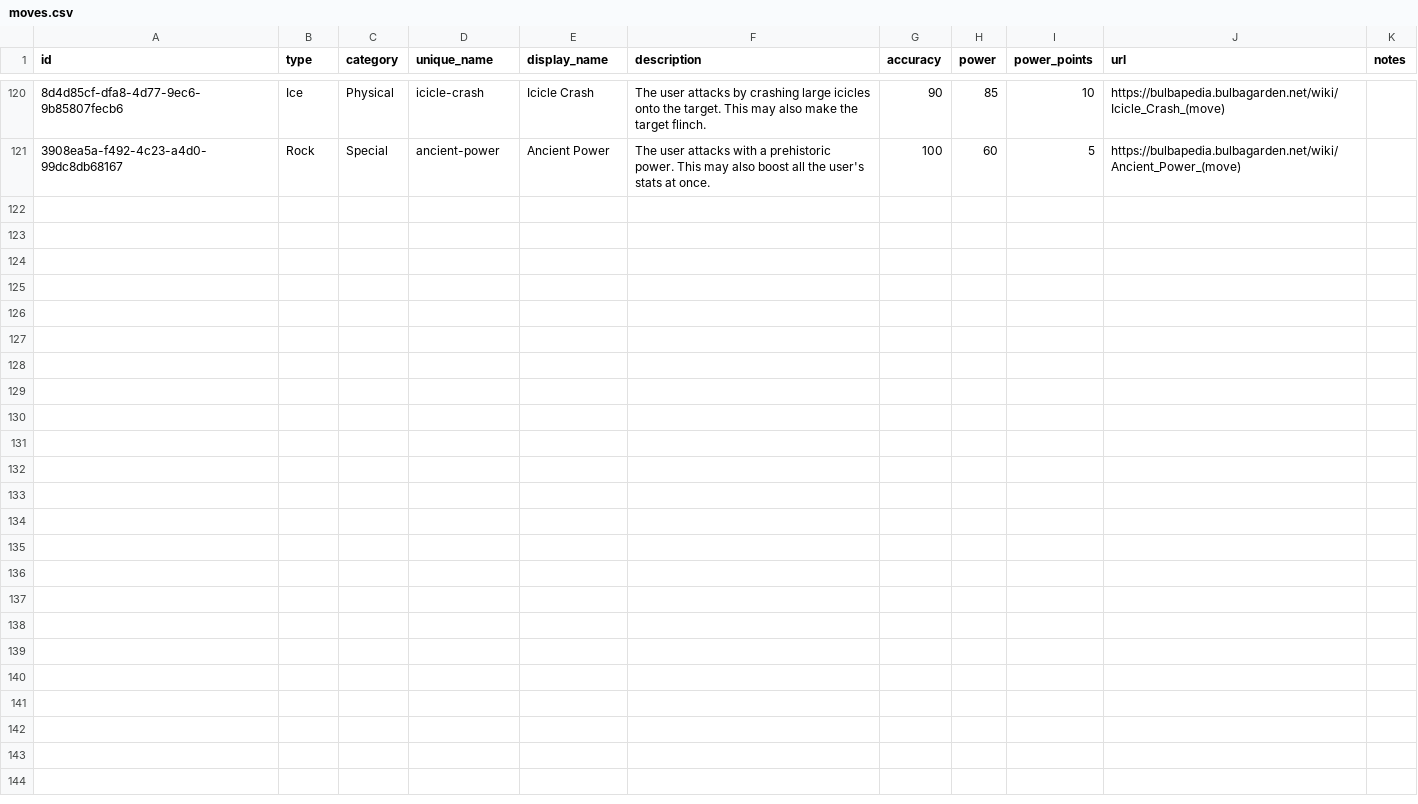
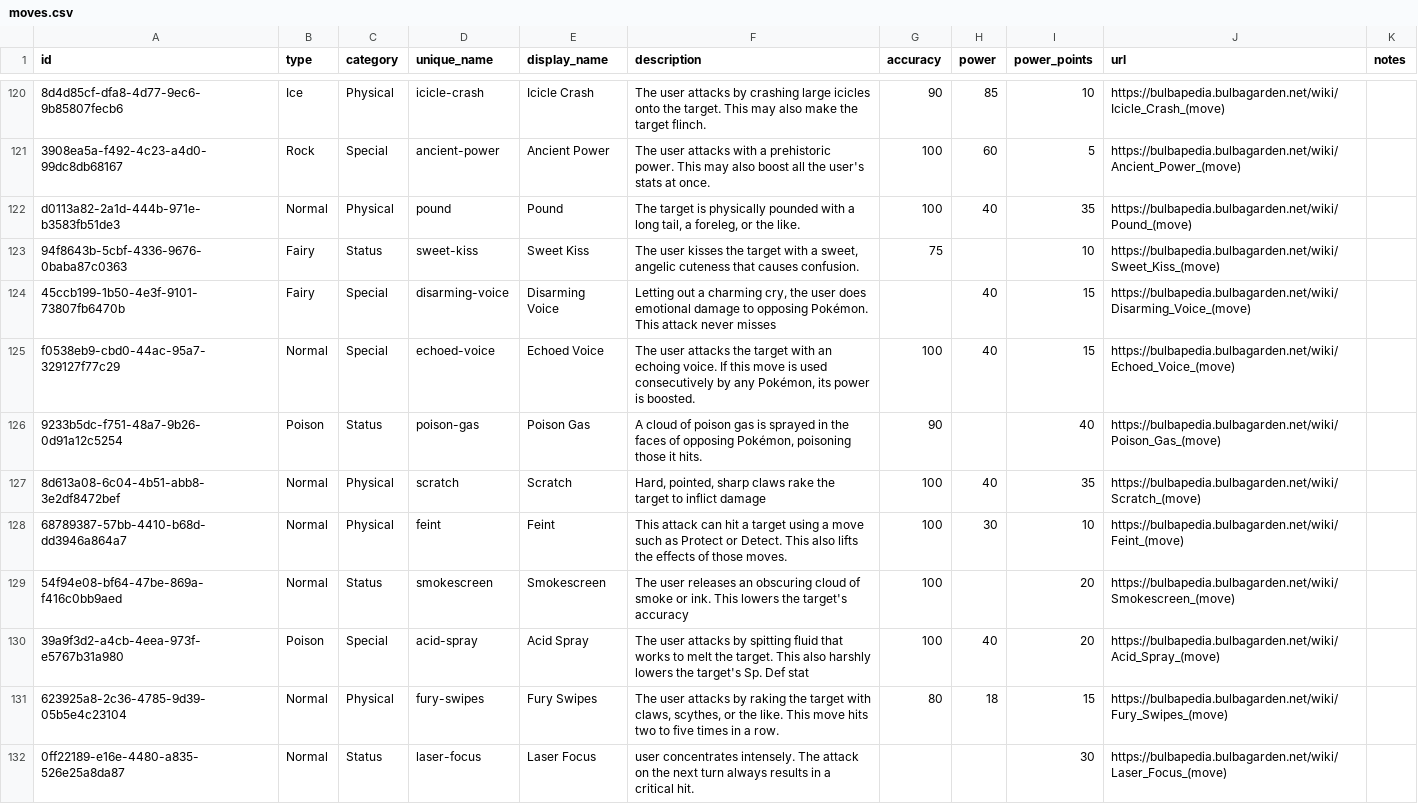
Before and after one commit to PokemonXP/PokeGame, a CSV file: backend/tools/PokeGame.Seeding/Game/data/moves.csv, drawn as a sheet; only a part is shown, gaps mark what is left out; the diff names each change by its address in the sheet, - before the commit and + after, or states it on an @@ line.

Commit message:
game

```diff
--- a/backend/tools/PokeGame.Seeding/Game/data/moves.csv
+++ b/backend/tools/PokeGame.Seeding/Game/data/moves.csv
+row 122: d0113a82-2a1d-444b-971e-b3583fb51de3 | Normal | Physical | pound | Pound | The target is physically pounded with a long tail, a foreleg, or the like. | 100 | 40 | 35 | https://bulbapedia.bulbagarden.net/wiki/Pound_(move)
+row 123: 94f8643b-5cbf-4336-9676-0baba87c0363 | Fairy | Status | sweet-kiss | Sweet Kiss | The user kisses the target with a sweet, angelic cuteness that causes confusion. | 75 |  | 10 | https://bulbapedia.bulbagarden.net/wiki/Sweet_Kiss_(move)
+row 124: 45ccb199-1b50-4e3f-9101-73807fb6470b | Fairy | Special | disarming-voice | Disarming Voice | Letting out a charming cry, the user does emotional damage to opposing Pokémon. This attack never misses |  | 40 | 15 | https://bulbapedia.bulbagarden.net/wiki/Disarming_Voice_(move)
+row 125: f0538eb9-cbd0-44ac-95a7-329127f77c29 | Normal | Special | echoed-voice | Echoed Voice | The user attacks the target with an echoing voice. If this move is used consecutively by any Pokémon, its power is boosted. | 100 | 40 | 15 | https://bulbapedia.bulbagarden.net/wiki/Echoed_Voice_(move)
+row 126: 9233b5dc-f751-48a7-9b26-0d91a12c5254 | Poison | Status | poison-gas | Poison Gas | A cloud of poison gas is sprayed in the faces of opposing Pokémon, poisoning those it hits. | 90 |  | 40 | https://bulbapedia.bulbagarden.net/wiki/Poison_Gas_(move)
+row 127: 8d613a08-6c04-4b51-abb8-3e2df8472bef | Normal | Physical | scratch | Scratch | Hard, pointed, sharp claws rake the target to inflict damage | 100 | 40 | 35 | https://bulbapedia.bulbagarden.net/wiki/Scratch_(move)
+row 128: 68789387-57bb-4410-b68d-dd3946a864a7 | Normal | Physical | feint | Feint | This attack can hit a target using a move such as Protect or Detect. This also lifts the effects of those moves. | 100 | 30 | 10 | https://bulbapedia.bulbagarden.net/wiki/Feint_(move)
+row 129: 54f94e08-bf64-47be-869a-f416c0bb9aed | Normal | Status | smokescreen | Smokescreen | The user releases an obscuring cloud of smoke or ink. This lowers the target's accuracy | 100 |  | 20 | https://bulbapedia.bulbagarden.net/wiki/Smokescreen_(move)
+row 130: 39a9f3d2-a4cb-4eea-973f-e5767b31a980 | Poison | Special | acid-spray | Acid Spray | The user attacks by spitting fluid that works to melt the target. This also harshly lowers the target's Sp. Def stat | 100 | 40 | 20 | https://bulbapedia.bulbagarden.net/wiki/Acid_Spray_(move)
+row 131: 623925a8-2c36-4785-9d39-05b5e4c23104 | Normal | Physical | fury-swipes | Fury Swipes | The user attacks by raking the target with claws, scythes, or the like. This move hits two to five times in a row. | 80 | 18 | 15 | https://bulbapedia.bulbagarden.net/wiki/Fury_Swipes_(move)
+row 132: 0ff22189-e16e-4480-a835-526e25a8da87 | Normal | Status | laser-focus | Laser Focus | user concentrates intensely. The attack on the next turn always results in a critical hit. |  |  | 30 | https://bulbapedia.bulbagarden.net/wiki/Laser_Focus_(move)
```
Also changed, not shown: backend/tools/PokeGame.Seeding/Game/data/abilities.csv, backend/tools/PokeGame.Seeding/Game/data/forms.csv, 4 other files.
